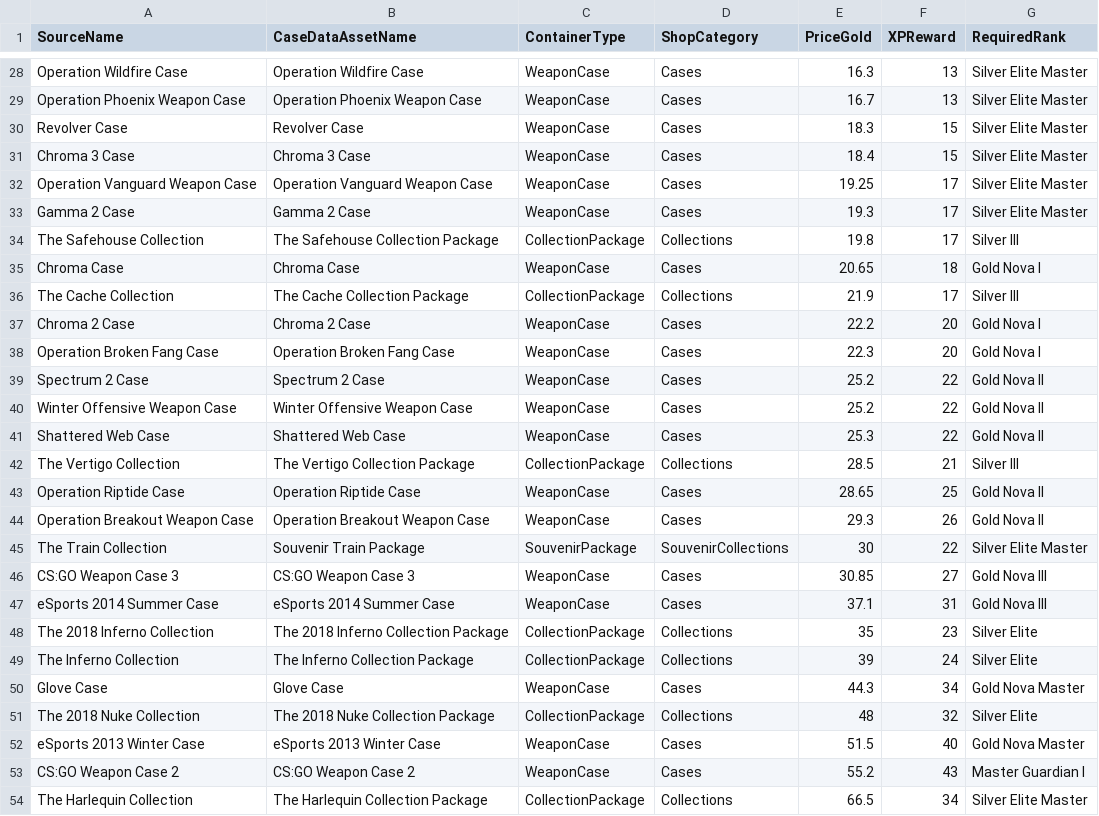
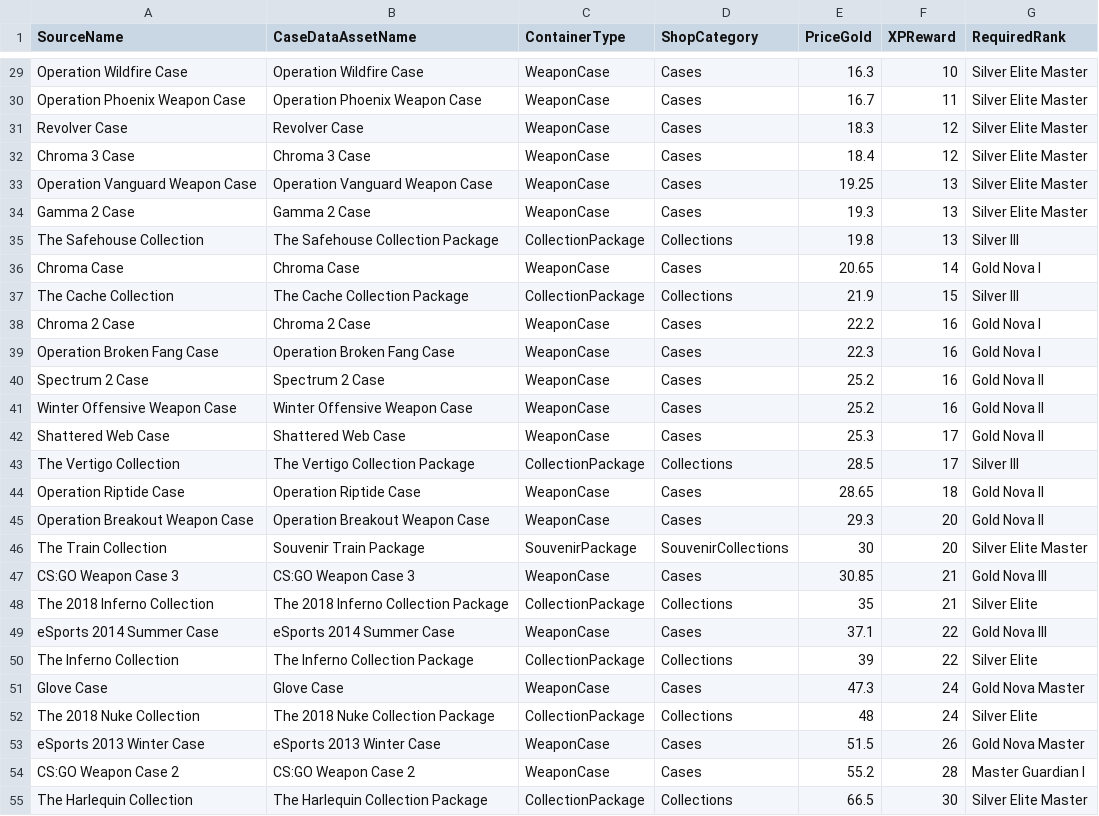
Before and after one commit to Ludboii/Case-Curator, a CSV file: Assets/Data/ImportData/ContainerPricesXp.csv, drawn as a sheet; only a part is shown, gaps mark what is left out; removed rows and columns are numbered as before the commit, all else as after; the diff covers the shown part only; the diff names each change by its address in the sheet, - before the commit and + after, or states it on an @@ line.

Commit message:
Update container price XP and rank import from balance 3.5

```diff
--- a/Assets/Data/ImportData/ContainerPricesXp.csv
+++ b/Assets/Data/ImportData/ContainerPricesXp.csv
-F29 (XPReward): 13
+F29 (XPReward): 10
-F30 (XPReward): 13
+F30 (XPReward): 11
-F31:F32 (XPReward): 15
+F31:F32 (XPReward): 12
-F33:F35 (XPReward): 17
+F33:F35 (XPReward): 13
-F36 (XPReward): 18
+F36 (XPReward): 14
-F37 (XPReward): 17
+F37 (XPReward): 15
-F38:F39 (XPReward): 20
+F38:F39 (XPReward): 16
-F40:F41 (XPReward): 22
+F40:F41 (XPReward): 16
-F42 (XPReward): 22
+F42 (XPReward): 17
-F43 (XPReward): 21
+F43 (XPReward): 17
-F44 (XPReward): 25
+F44 (XPReward): 18
-F45 (XPReward): 26
+F45 (XPReward): 20
-F46 (XPReward): 22
+F46 (XPReward): 20
-F47 (XPReward): 27
+F47 (XPReward): 21
-row 47: eSports 2014 Summer Case | eSports 2014 Summer Case | WeaponCase | Cases | 37.1 | 31 | Gold Nova III
-F48 (XPReward): 23
+F48 (XPReward): 21
+row 49: eSports 2014 Summer Case | eSports 2014 Summer Case | WeaponCase | Cases | 37.1 | 22 | Gold Nova III
-F50 (XPReward): 24
+F50 (XPReward): 22
-E51 (PriceGold): 44.3
+E51 (PriceGold): 47.3
-F51 (XPReward): 34
+F51 (XPReward): 24
-F52 (XPReward): 32
+F52 (XPReward): 24
-F53 (XPReward): 40
+F53 (XPReward): 26
-F54 (XPReward): 43
+F54 (XPReward): 28
-F55 (XPReward): 34
+F55 (XPReward): 30
```
Also changed, not shown: 1 added row and 79 edited cells elsewhere in this file.
